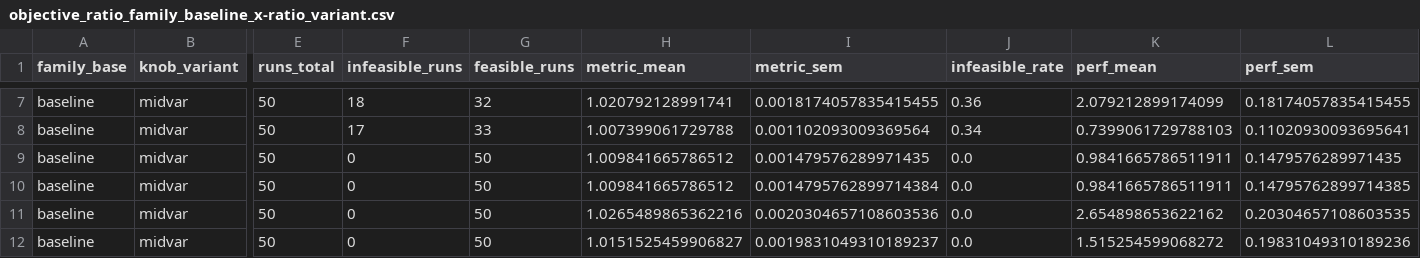
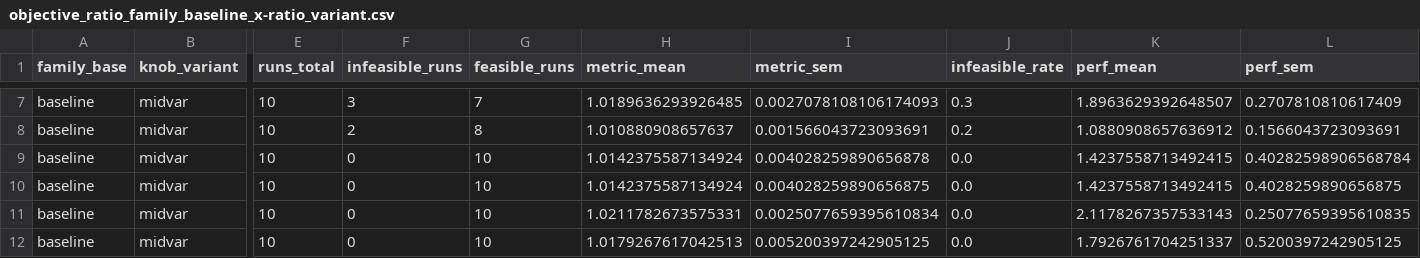
Before and after one commit to Simon-Roth/Bachelorarbeit, a CSV file: plots/online/param_sweep/objective_ratio_family_baseline_x-ratio_variant.csv, drawn as a sheet; only a part is shown, gaps mark what is left out; the diff covers the shown part only; the diff names each change by its address in the sheet, - before the commit and + after, or states it on an @@ line.

```diff
--- a/plots/online/param_sweep/objective_ratio_family_baseline_x-ratio_variant.csv
+++ b/plots/online/param_sweep/objective_ratio_family_baseline_x-ratio_variant.csv
-E7:E12 (runs_total): 50
+E7:E12 (runs_total): 10
-F7 (infeasible_runs): 18
+F7 (infeasible_runs): 3
-G7 (feasible_runs): 32
+G7 (feasible_runs): 7
-H7 (metric_mean): 1.020792128991741
+H7 (metric_mean): 1.0189636293926485
-I7 (metric_sem): 0.0018174057835415455
+I7 (metric_sem): 0.0027078108106174093
-J7 (infeasible_rate): 0.36
+J7 (infeasible_rate): 0.3
-K7 (perf_mean): 2.079212899174099
+K7 (perf_mean): 1.8963629392648507
-L7 (perf_sem): 0.18174057835415455
+L7 (perf_sem): 0.2707810810617409
-F8 (infeasible_runs): 17
+F8 (infeasible_runs): 2
-G8 (feasible_runs): 33
+G8 (feasible_runs): 8
-H8 (metric_mean): 1.007399061729788
+H8 (metric_mean): 1.010880908657637
-I8 (metric_sem): 0.001102093009369564
+I8 (metric_sem): 0.001566043723093691
-J8 (infeasible_rate): 0.34
+J8 (infeasible_rate): 0.2
-K8 (perf_mean): 0.7399061729788103
+K8 (perf_mean): 1.0880908657636912
-L8 (perf_sem): 0.11020930093695641
+L8 (perf_sem): 0.1566043723093691
-G9:G12 (feasible_runs): 50
+G9:G12 (feasible_runs): 10
-H9:H10 (metric_mean): 1.009841665786512
+H9:H10 (metric_mean): 1.0142375587134924
-I9 (metric_sem): 0.001479576289971435
+I9 (metric_sem): 0.004028259890656878
-K9:K10 (perf_mean): 0.9841665786511911
+K9:K10 (perf_mean): 1.4237558713492415
-L9 (perf_sem): 0.1479576289971435
+L9 (perf_sem): 0.40282598906568784
-I10 (metric_sem): 0.0014795762899714384
+I10 (metric_sem): 0.004028259890656875
-L10 (perf_sem): 0.14795762899714385
+L10 (perf_sem): 0.4028259890656875
-H11 (metric_mean): 1.0265489865362216
+H11 (metric_mean): 1.0211782673575331
-I11 (metric_sem): 0.0020304657108603536
+I11 (metric_sem): 0.0025077659395610834
-K11 (perf_mean): 2.654898653622162
+K11 (perf_mean): 2.1178267357533143
-L11 (perf_sem): 0.20304657108603535
+L11 (perf_sem): 0.25077659395610835
-H12 (metric_mean): 1.0151525459906827
+H12 (metric_mean): 1.0179267617042513
-I12 (metric_sem): 0.0019831049310189237
+I12 (metric_sem): 0.005200397242905125
-K12 (perf_mean): 1.515254599068272
+K12 (perf_mean): 1.7926761704251337
-L12 (perf_sem): 0.19831049310189236
+L12 (perf_sem): 0.5200397242905125
```
Also changed, not shown: 142 edited cells elsewhere in this file, plots/online/param_sweep/objective_ratio_family_graph_x-knob_variant.csv, plots/online/param_sweep/objective_ratio_family_load_x-knob_variant.csv, 17 other files.
